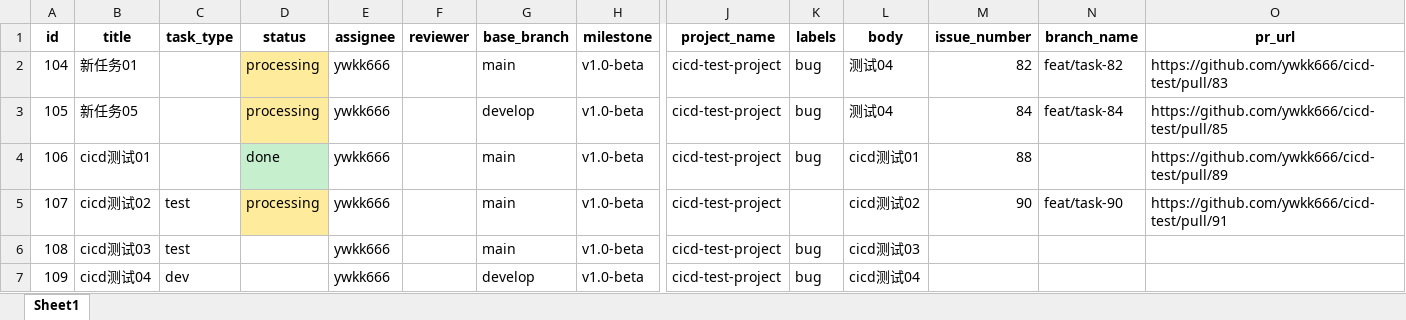
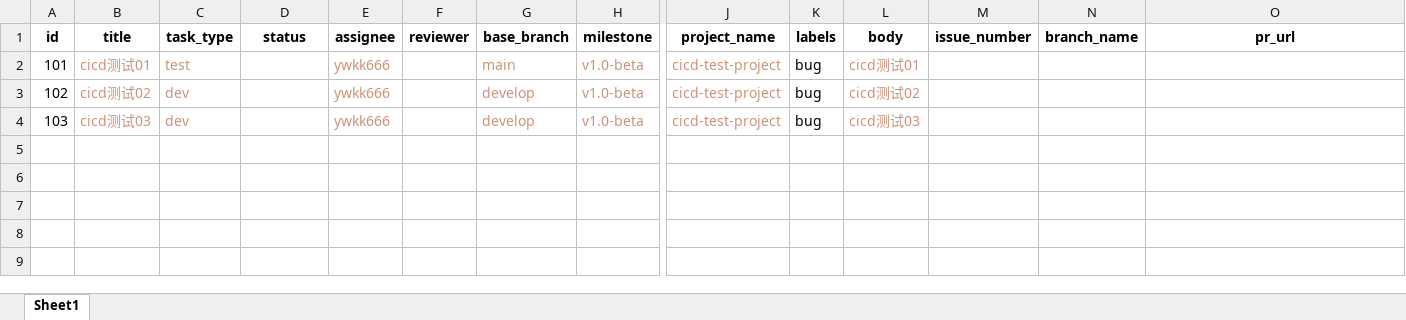
Before and after one commit to ywkk666/cicd-test, an Excel workbook: task_center/task_manager.xlsx, sheet Sheet1, drawn as a sheet; only a part is shown, gaps mark what is left out; values as stored, in another font and other column widths than the file's, no borders; removed rows and columns are numbered as before the commit, all else as after; rows hold the shown columns only; the diff names each change by its address in the sheet, - before the commit and + after, or states it on an @@ line.

```diff
--- a/task_center/task_manager.xlsx (sheet Sheet1)
+++ b/task_center/task_manager.xlsx (sheet Sheet1)
-row 2: 104 | 新任务01 |  | processing | ywkk666 |  | main | v1.0-beta | cicd-test-project | bug | 测试04 | 82 | feat/task-82 | https://github.com/ywkk666/cicd-test/pull/83
-row 3: 105 | 新任务05 |  | processing | ywkk666 |  | develop | v1.0-beta | cicd-test-project | bug | 测试04 | 84 | feat/task-84 | https://github.com/ywkk666/cicd-test/pull/85
-row 4: 106 | cicd测试01 |  | done | ywkk666 |  | main | v1.0-beta | cicd-test-project | bug | cicd测试01 | 88 |  | https://github.com/ywkk666/cicd-test/pull/89
-row 5: 107 | cicd测试02 | test | processing | ywkk666 |  | main | v1.0-beta | cicd-test-project |  | cicd测试02 | 90 | feat/task-90 | https://github.com/ywkk666/cicd-test/pull/91
-A2 (id): 108
+A2 (id): 101
-B2 (title): cicd测试03
+B2 (title): cicd测试01
-B2:C3 text colour: black
+B2:C3 text colour: #CE9178
-E2:E3 text colour: black
+E2:E3 text colour: #CE9178
-G2:H3 text colour: black
+G2:H3 text colour: #CE9178
-J2:J3 text colour: black
+J2:J3 text colour: #CE9178
-L2 (body): cicd测试03
+L2 (body): cicd测试01
-L2:L3 text colour: black
+L2:L3 text colour: #CE9178
-A3 (id): 109
+A3 (id): 102
-B3 (title): cicd测试04
+B3 (title): cicd测试02
-L3 (body): cicd测试04
+L3 (body): cicd测试02
+row 4: 103 | cicd测试03 | dev |  | ywkk666 |  | develop | v1.0-beta | cicd-test-project | bug | cicd测试03
```
Also changed, not shown: 1 other file.
